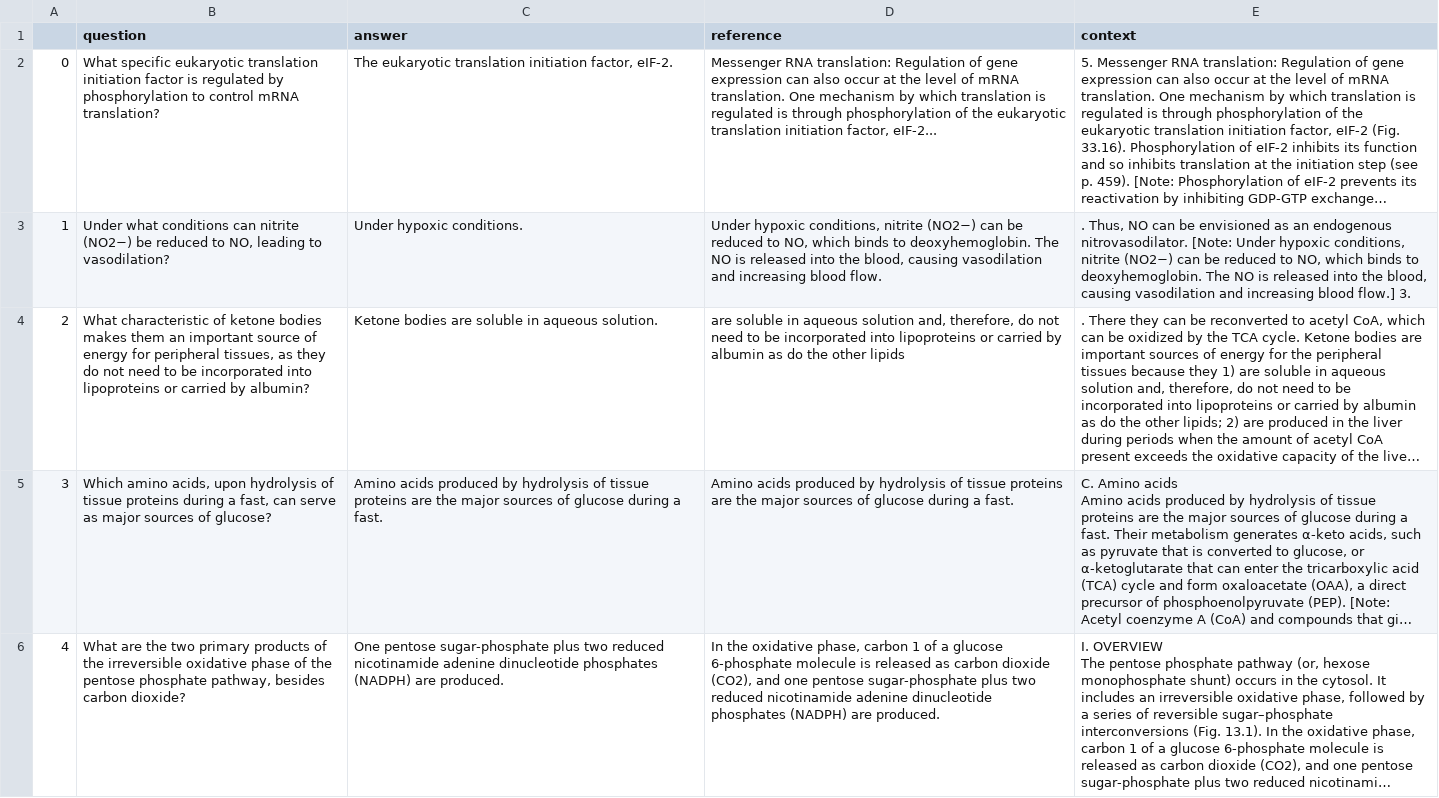
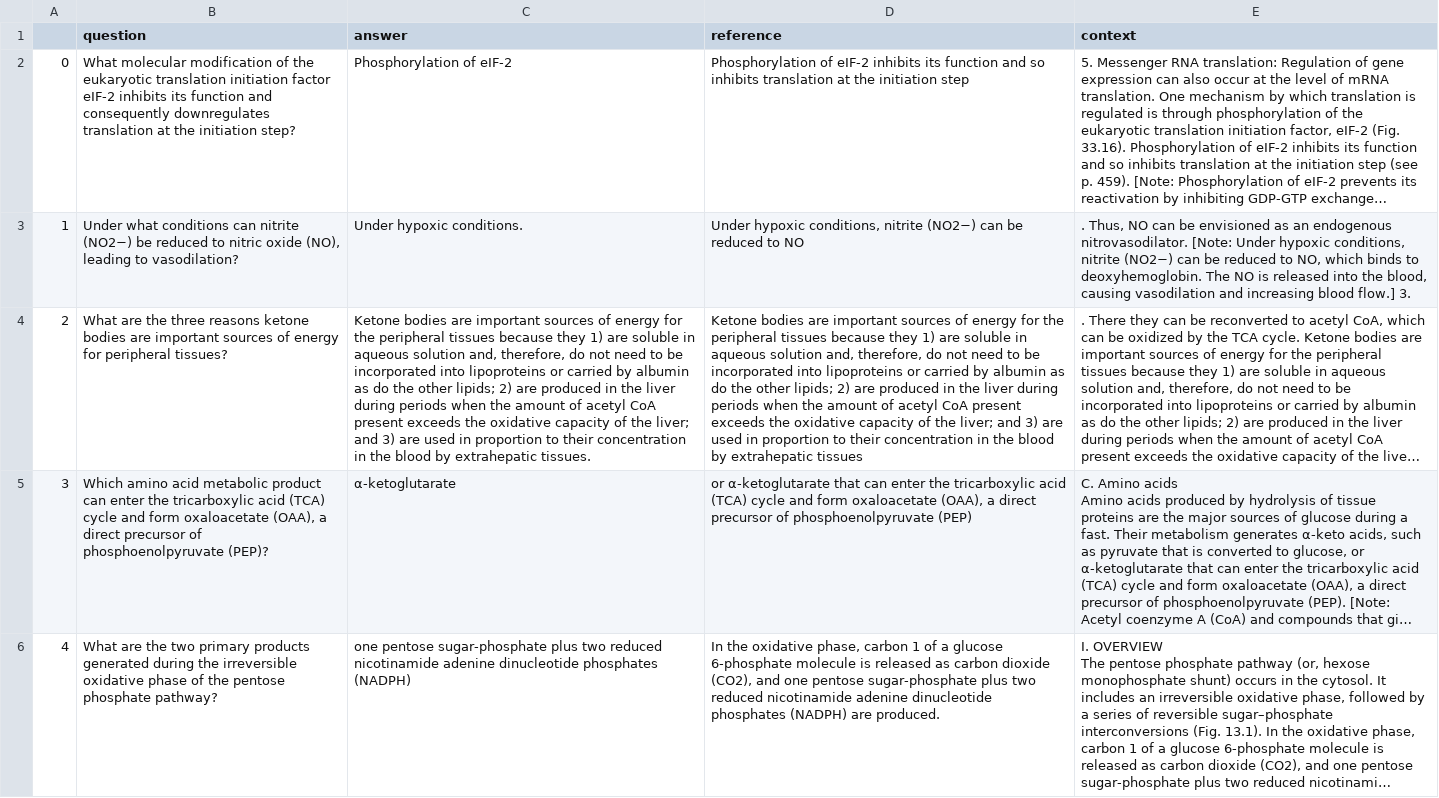
Before and after one commit to yongsa-nut/SF323_CN408_AIEngineer, a CSV file: RAG_eval_df.csv, drawn as a sheet; only a part is shown; long unchanged cells end in …; the diff covers the shown part only; the diff names each change by its address in the sheet, - before the commit and + after, or states it on an @@ line.

Commit message:
Add files via upload

```diff
--- a/RAG_eval_df.csv
+++ b/RAG_eval_df.csv
-B2 (question): What specific eukaryotic translation initiation factor is regulated by phosphorylation to control mRNA translation?
+B2 (question): What molecular modification of the eukaryotic translation initiation factor eIF-2 inhibits its function and consequently downregulates translation at the initiation step?
-C2 (answer): The eukaryotic translation initiation factor, eIF-2.
+C2 (answer): Phosphorylation of eIF-2
-D2 (reference): Messenger RNA translation: Regulation of gene expression can also occur at the level of mRNA translation. One mechanism by which translation is regulated is through phosphorylation of the eukaryotic translation initiation factor, eIF-2...
+D2 (reference): Phosphorylation of eIF-2 inhibits its function and so inhibits translation at the initiation step
-B3 (question): …reduced to NO, leading to…
+B3 (question): …reduced to nitric oxide (NO), leading to…
-D3 (reference): …reduced to NO, which binds to deoxyhemoglobin. The NO is released into the blood, causing vasodilation and increasing blood flow.
+D3 (reference): …reduced to NO
-B4 (question): What characteristic of ketone bodies makes them an important source of energy for peripheral tissues, as they do not need to be incorporated into lipoproteins or carried by albumin?
+B4 (question): What are the three reasons ketone bodies are important sources of energy for peripheral tissues?
-C4 (answer): …bodies are soluble in aqueous solution.
+C4 (answer): …bodies are important sources of energy for the peripheral tissues because they 1) are soluble in aqueous solution and, therefore, do not need to be incorporated into lipoproteins or carried by albumin as do the other lipids; 2) are produced in the liver during periods when the amount of acetyl CoA present exceeds the oxidative capacity of the liver; and 3) are used in proportion to their concentration in the blood by extrahepatic tissues.
-D4 (reference): are soluble in aqueous solution and, therefore, do not need to be incorporated into lipoproteins or carried by albumin as do the other lipids
+D4 (reference): Ketone bodies are important sources of energy for the peripheral tissues because they 1) are soluble in aqueous solution and, therefore, do not need to be incorporated into lipoproteins or carried by albumin as do the other lipids; 2) are produced in the liver during periods when the amount of acetyl CoA present exceeds the oxidative capacity of the liver; and 3) are used in proportion to their concentration in the blood by extrahepatic tissues
-B5 (question): Which amino acids, upon hydrolysis of tissue proteins during a fast, can serve as major sources of glucose?
+B5 (question): Which amino acid metabolic product can enter the tricarboxylic acid (TCA) cycle and form oxaloacetate (OAA), a direct precursor of phosphoenolpyruvate (PEP)?
-C5 (answer): Amino acids produced by hydrolysis of tissue proteins are the major sources of glucose during a fast.
+C5 (answer): α-ketoglutarate
-D5 (reference): Amino acids produced by hydrolysis of tissue proteins are the major sources of glucose during a fast.
+D5 (reference): or α-ketoglutarate that can enter the tricarboxylic acid (TCA) cycle and form oxaloacetate (OAA), a direct precursor of phosphoenolpyruvate (PEP)
-B6 (question): …primary products of the irreversible oxidative phase of the pentose phosphate pathway, besides carbon dioxide?
+B6 (question): …primary products generated during the irreversible oxidative phase of the pentose phosphate pathway?
-C6 (answer): One pentose sugar-phosphate plus two reduced nicotinamide adenine dinucleotide phosphates (NADPH) are produced.
+C6 (answer): one pentose sugar-phosphate plus two reduced nicotinamide adenine dinucleotide phosphates (NADPH)
```
Also changed, not shown: 100 edited cells elsewhere in this file.
